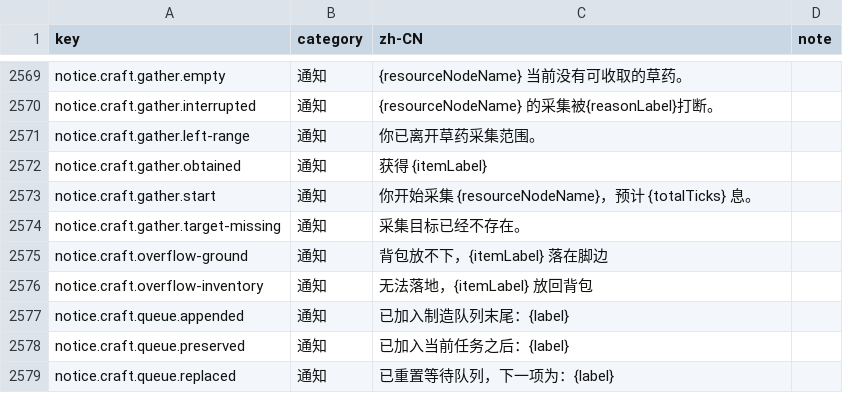
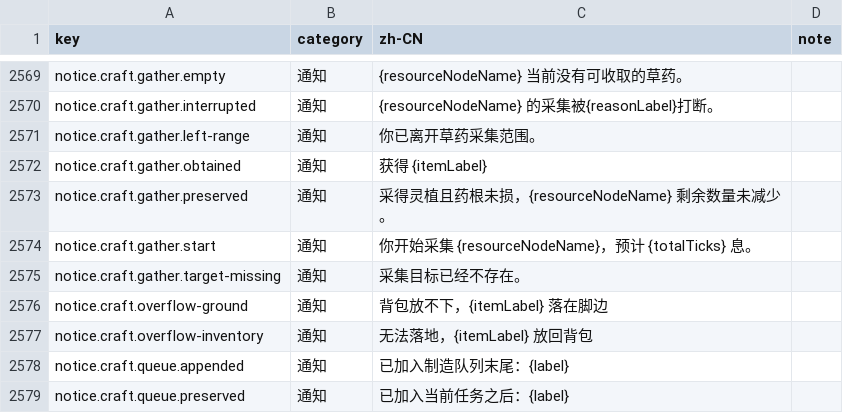
Before and after one commit to fruktoguo/daojie-yusheng, a CSV file: packages/client/src/content/i18n/zh-CN.csv, drawn as a sheet; only a part is shown, gaps mark what is left out; the shorter side is filled out with more unchanged rows; the diff names each change by its address in the sheet, - before the commit and + after, or states it on an @@ line.

Commit message:
feat(technique): 阵法功法改为提升阵法强度，采集功法改为保株不减存量与采摘降速
- 阵法被动功法（《布子定元篇》《走盘引阵诀》《锁灵定脉录》）由布阵速度改为阵法强度提升（+8%/+12%/+16%），并在前后端布阵预算与效果中正确缩放
- 采集被动功法（《百草识辨篇》《青灵采撷诀》《灵植引脉录》）改为线性保株概率（P = rate / (1 + rate)，100% 对应 50% 不减存量）并降低采摘速度（-16%/-24%/-32%）
- 采集耗时计算支持负 speedRate 生效，地块采摘触发保株时不扣减地块存量，单次入包保持 1 朵
- 同步补齐 notice.craft.gather.preserved 通知与 i18n，并通过 quick 和 client 全部门禁

```diff
--- a/packages/client/src/content/i18n/zh-CN.csv
+++ b/packages/client/src/content/i18n/zh-CN.csv
+row 2573: notice.craft.gather.preserved | 通知 | 采得灵植且药根未损，{resourceNodeName} 剩余数量未减少。
```
Also changed, not shown: 12 other files.
